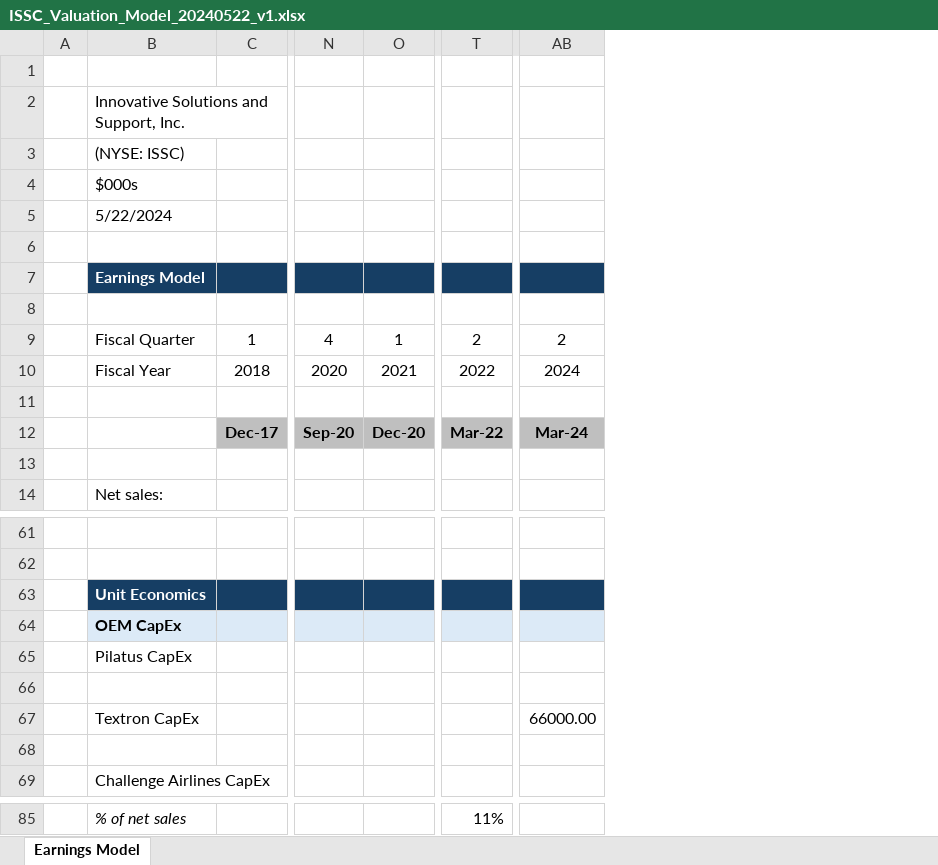
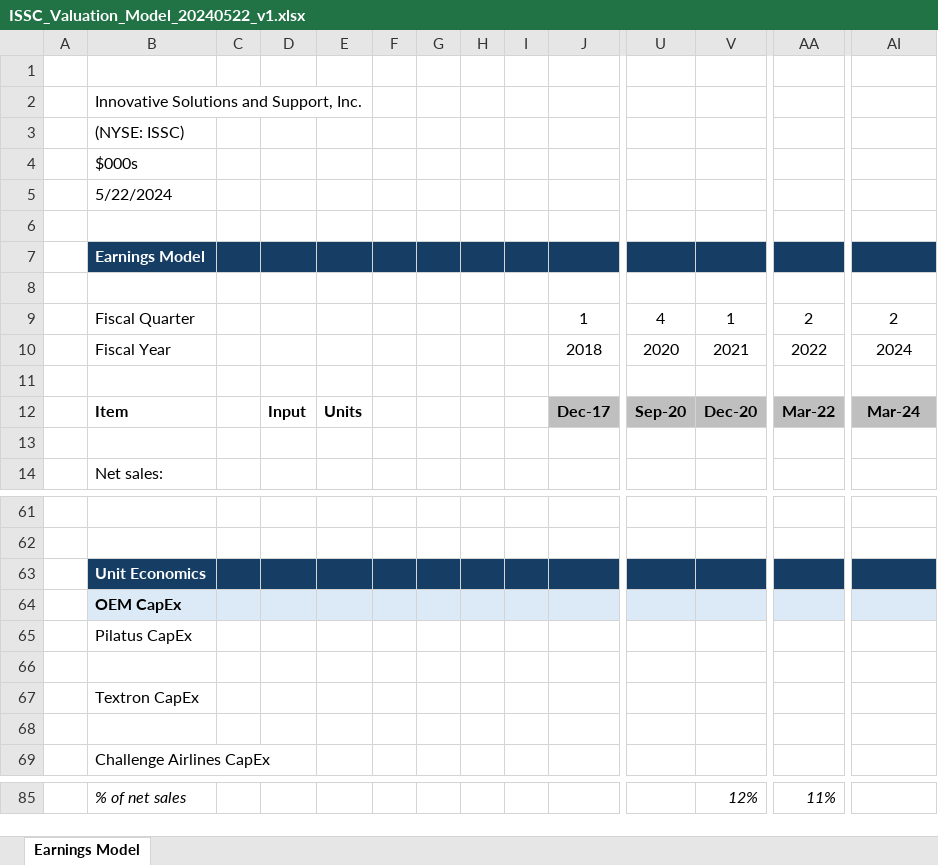
Before and after one commit to xeroxandrew/ER, an Excel workbook: ISSC/4. Model/ISSC_Valuation_Model_20240522_v1.xlsx, sheet Earnings Model, drawn as a sheet; only a part is shown, gaps mark what is left out; values as stored, in another font and other column widths than the file's, no borders; addresses are those after the commit; the diff covers the shown part only; the diff names each change by its address in the sheet, - before the commit and + after, or states it on an @@ line.

Commit message:
working on model

```diff
--- a/ISSC/4. Model/ISSC_Valuation_Model_20240522_v1.xlsx (sheet Earnings Model)
+++ b/ISSC/4. Model/ISSC_Valuation_Model_20240522_v1.xlsx (sheet Earnings Model)
+column C, empty
+column D, row 12: Input
+column E, row 12: Units
+column F, empty
+column G, empty
+column H, empty
+column I, empty
-B12: (empty)
+B12: Item
-AI67: 66000.00
+AI67: (empty)
-V85: (empty)
+V85: 12%
-AA85 italic: off
+AA85 italic: on
```
Also changed, not shown: 2 added rows, 2 removed rows and 29 edited cells elsewhere in this sheet, formulas that keep their value, 1 other file.
